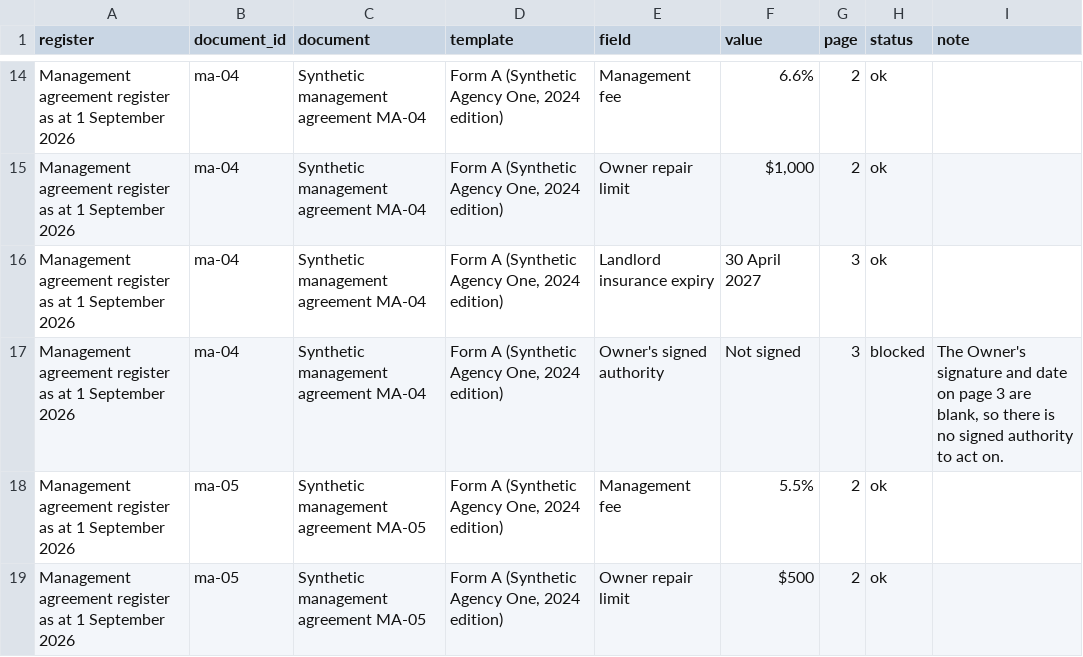
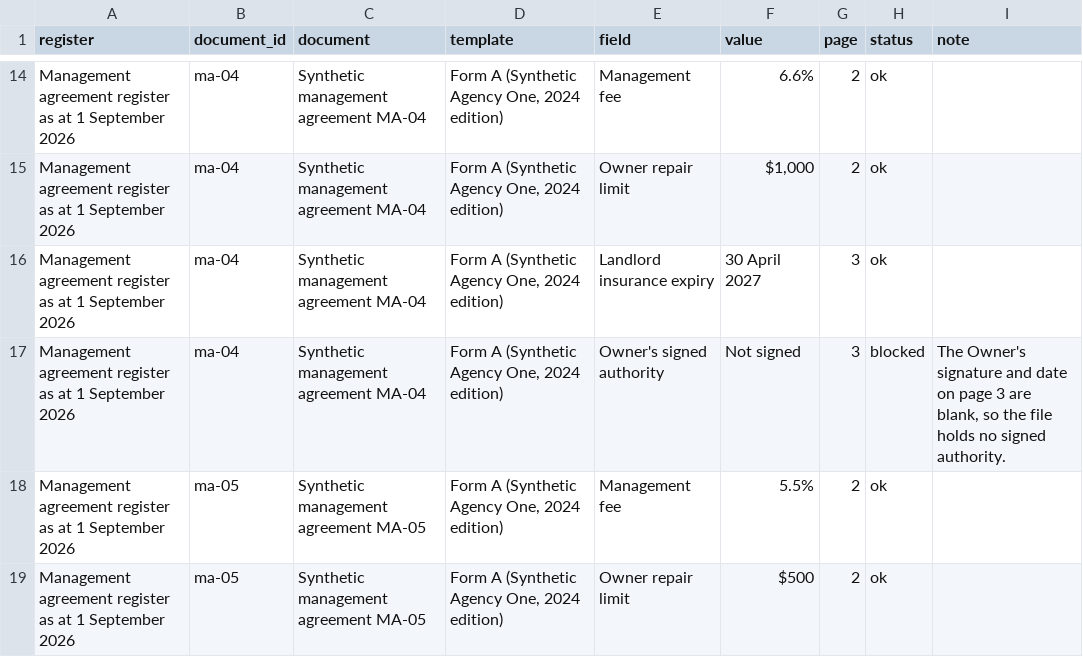
Before and after one commit to TechsiderAU/techsider.com.au, a CSV file: public/downloads/document-registers-demo-register.csv, drawn as a sheet; only a part is shown, gaps mark what is left out.

```diff
--- a/public/downloads/document-registers-demo-register.csv
+++ b/public/downloads/document-registers-demo-register.csv
@@ -16,3 +16,3 @@ Management agreement register as at 1 September 2026,ma-04,Synthetic management
 Management agreement register as at 1 September 2026,ma-04,Synthetic management agreement MA-04,"Form A (Synthetic Agency One, 2024 edition)",Landlord insurance expiry,30 April 2027,3,ok,
-Management agreement register as at 1 September 2026,ma-04,Synthetic management agreement MA-04,"Form A (Synthetic Agency One, 2024 edition)",Owner's signed authority,Not signed,3,blocked,"The Owner's signature and date on page 3 are blank, so there is no signed authority to act on."
+Management agreement register as at 1 September 2026,ma-04,Synthetic management agreement MA-04,"Form A (Synthetic Agency One, 2024 edition)",Owner's signed authority,Not signed,3,blocked,"The Owner's signature and date on page 3 are blank, so the file holds no signed authority."
 Management agreement register as at 1 September 2026,ma-05,Synthetic management agreement MA-05,"Form A (Synthetic Agency One, 2024 edition)",Management fee,5.5%,2,ok,
```
Also changed, not shown: 3 other files.
